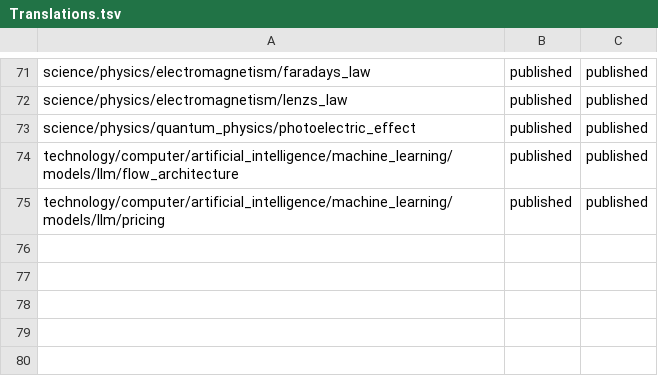
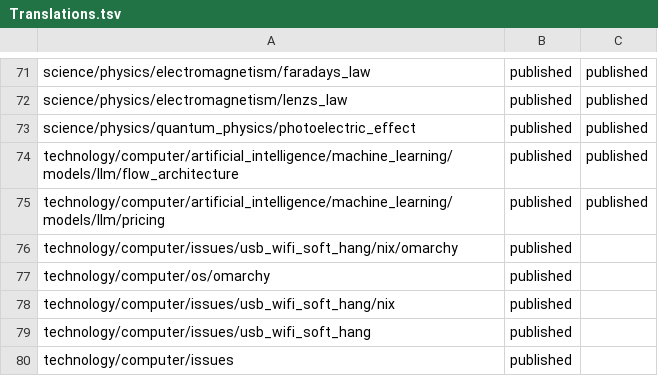
Before and after one commit to ujnotes/web-site, a TSV file: Config/Translations.tsv, drawn as a sheet; only a part is shown, gaps mark what is left out.

Commit message:
Sync published computer article source

```diff
--- a/Config/Translations.tsv
+++ b/Config/Translations.tsv
@@ -75 +75,6 @@ technology/computer/artificial_intelligence/machine_learning/models/llm/flow_arc
 technology/computer/artificial_intelligence/machine_learning/models/llm/pricing	published	published
+technology/computer/issues/usb_wifi_soft_hang/nix/omarchy	published
+technology/computer/os/omarchy	published
+technology/computer/issues/usb_wifi_soft_hang/nix	published
+technology/computer/issues/usb_wifi_soft_hang	published
+technology/computer/issues	published
```
Also changed, not shown: Config/ID.tsv, Config/Url.tsv, 3 other files.
